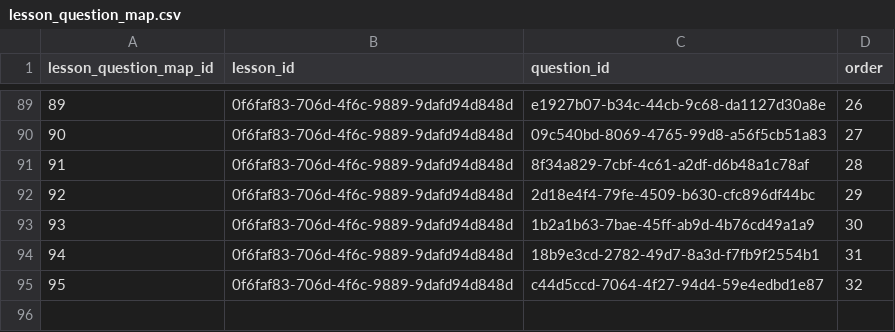
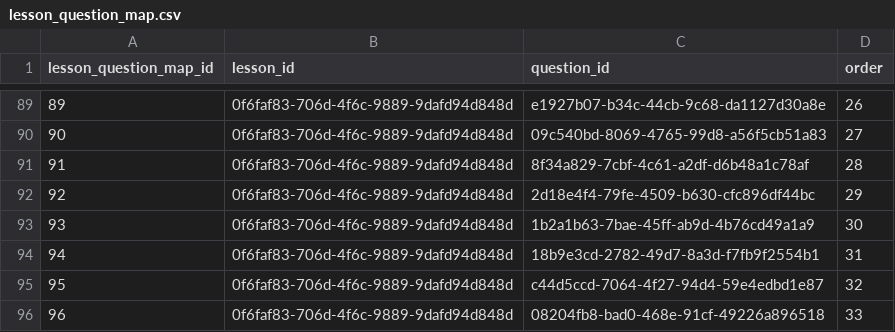
Before and after one commit to actamayev/lever-labs-server, a CSV file: src/db-seed-data/lesson_question_map.csv, drawn as a sheet; only a part is shown, gaps mark what is left out; the diff names each change by its address in the sheet, - before the commit and + after, or states it on an @@ line.

Commit message:
q7

```diff
--- a/src/db-seed-data/lesson_question_map.csv
+++ b/src/db-seed-data/lesson_question_map.csv
+row 96: 96 | 0f6faf83-706d-4f6c-9889-9dafd94d848d | 08204fb8-bad0-468e-91cf-49226a896518 | 33
```
